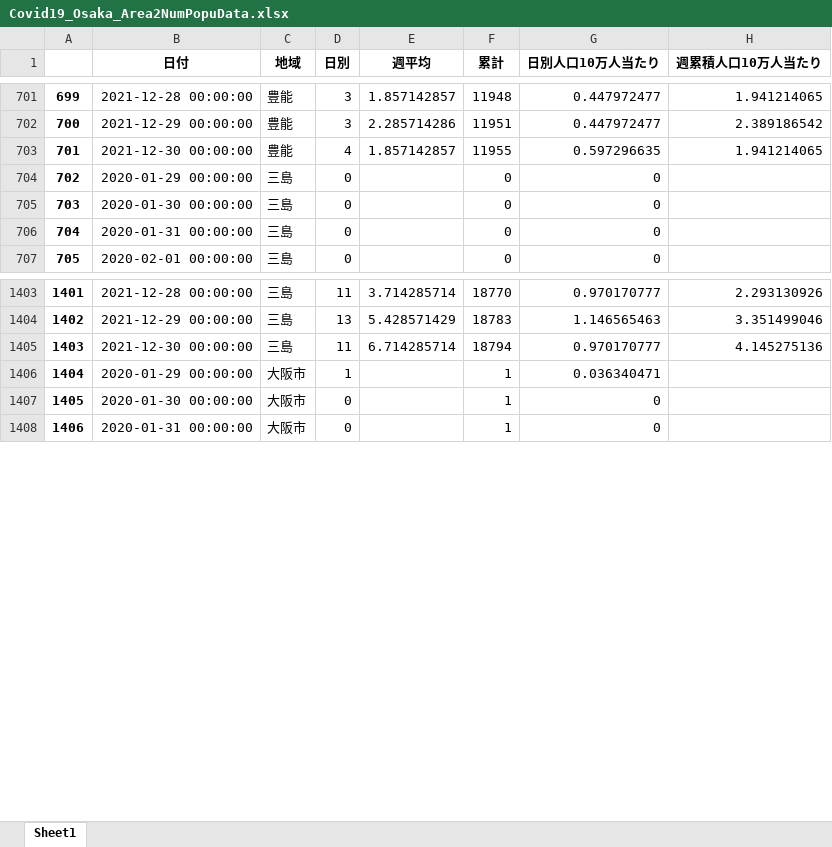
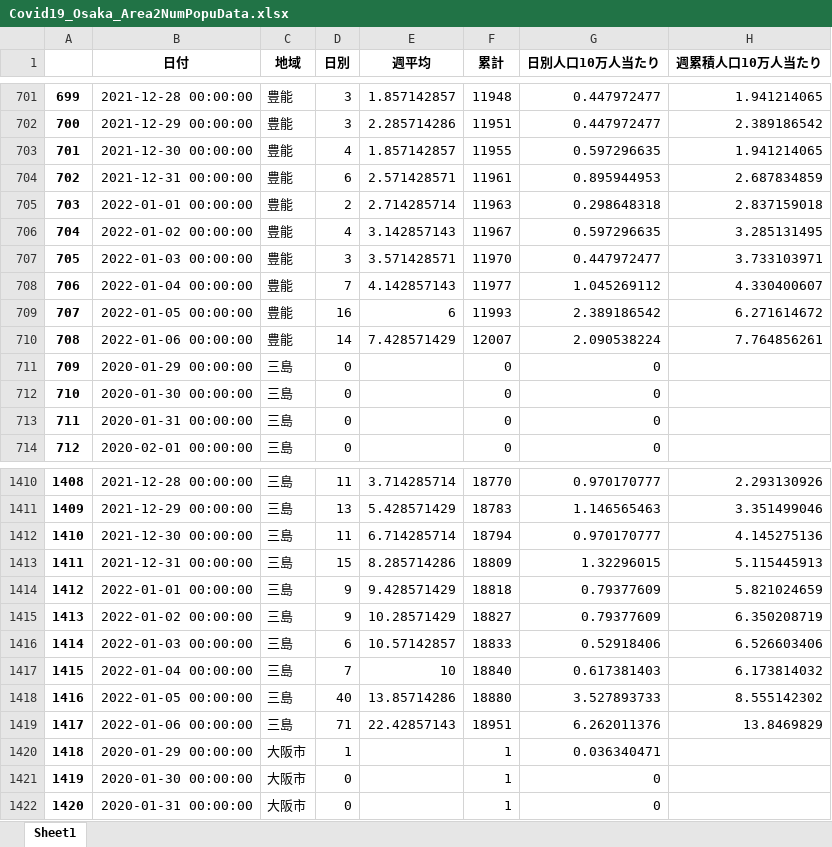
Before and after one commit to massatacker/Covid19OsakaAreaTwonHeroku, an Excel workbook: Covid19_Osaka_Area2NumPopuData.xlsx, sheet Sheet1, drawn as a sheet; only a part is shown, gaps mark what is left out; values as stored, in another font and other column widths than the file's, no borders; addresses are those after the commit; the diff covers the shown part only; the diff names each change by its address in the sheet, - before the commit and + after, or states it on an @@ line.

```diff
--- a/Covid19_Osaka_Area2NumPopuData.xlsx (sheet Sheet1)
+++ b/Covid19_Osaka_Area2NumPopuData.xlsx (sheet Sheet1)
+row 704: 702 | 2021-12-31 00:00:00 | 豊能 | 6 | 2.571428571 | 11961 | 0.895944953 | 2.687834859
+row 705: 703 | 2022-01-01 00:00:00 | 豊能 | 2 | 2.714285714 | 11963 | 0.298648318 | 2.837159018
+row 706: 704 | 2022-01-02 00:00:00 | 豊能 | 4 | 3.142857143 | 11967 | 0.597296635 | 3.285131495
+row 707: 705 | 2022-01-03 00:00:00 | 豊能 | 3 | 3.571428571 | 11970 | 0.447972477 | 3.733103971
+row 708: 706 | 2022-01-04 00:00:00 | 豊能 | 7 | 4.142857143 | 11977 | 1.045269112 | 4.330400607
+row 709: 707 | 2022-01-05 00:00:00 | 豊能 | 16 | 6 | 11993 | 2.389186542 | 6.271614672
+row 710: 708 | 2022-01-06 00:00:00 | 豊能 | 14 | 7.428571429 | 12007 | 2.090538224 | 7.764856261
@@ column A renumbered between rows 711 and 7084 @@
+row 1413: 1411 | 2021-12-31 00:00:00 | 三島 | 15 | 8.285714286 | 18809 | 1.32296015 | 5.115445913
+row 1414: 1412 | 2022-01-01 00:00:00 | 三島 | 9 | 9.428571429 | 18818 | 0.79377609 | 5.821024659
+row 1415: 1413 | 2022-01-02 00:00:00 | 三島 | 9 | 10.28571429 | 18827 | 0.79377609 | 6.350208719
+row 1416: 1414 | 2022-01-03 00:00:00 | 三島 | 6 | 10.57142857 | 18833 | 0.52918406 | 6.526603406
+row 1417: 1415 | 2022-01-04 00:00:00 | 三島 | 7 | 10 | 18840 | 0.617381403 | 6.173814032
+row 1418: 1416 | 2022-01-05 00:00:00 | 三島 | 40 | 13.85714286 | 18880 | 3.527893733 | 8.555142302
+row 1419: 1417 | 2022-01-06 00:00:00 | 三島 | 71 | 22.42857143 | 18951 | 6.262011376 | 13.8469829
```
Also changed, not shown: 56 added rows elsewhere in this sheet, 1 other file.
